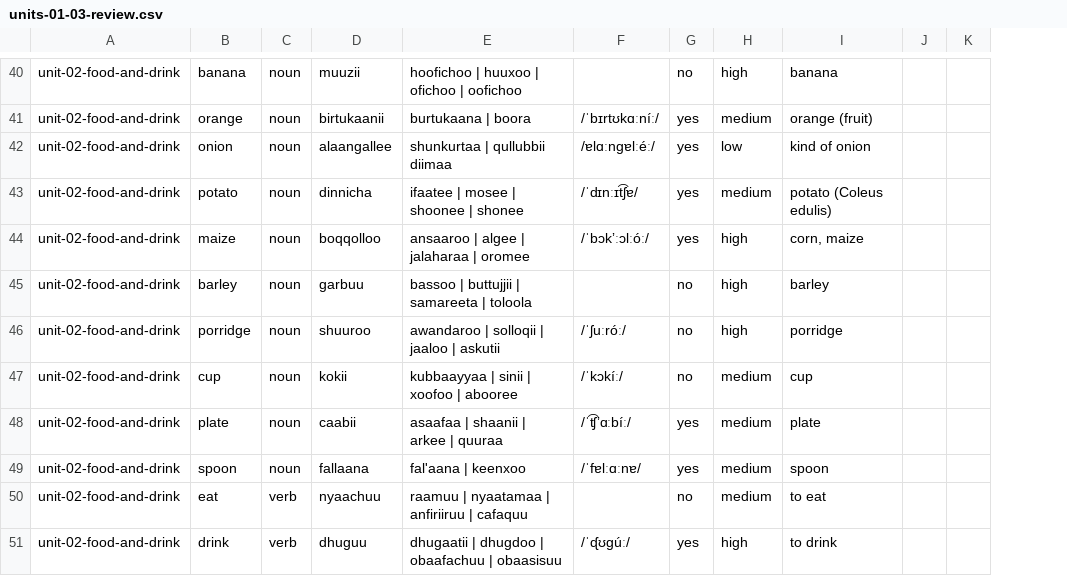
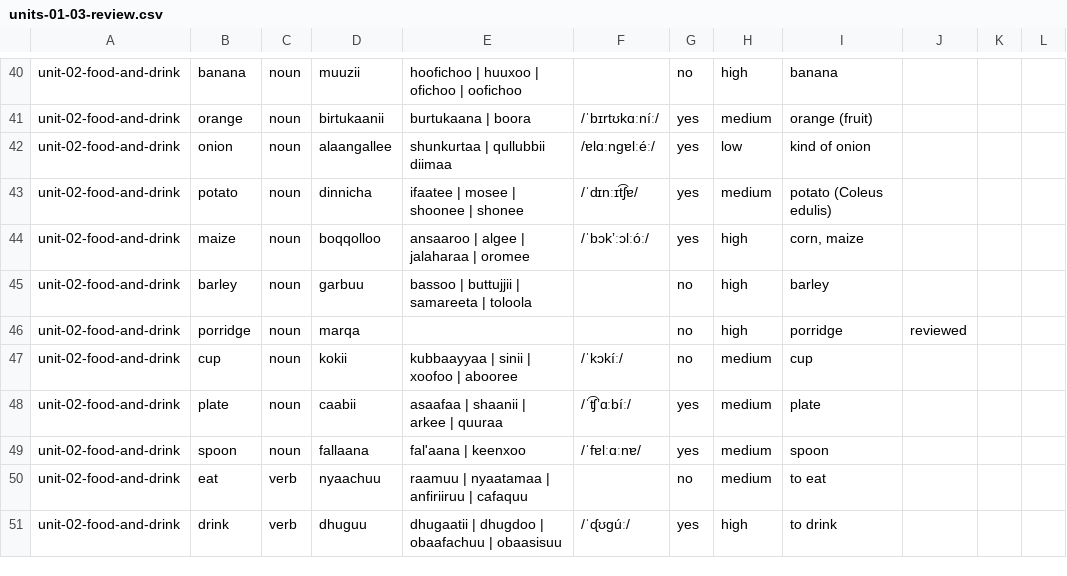
Before and after one commit to Bosonaa/learn-afaan-oromo, a CSV file: review/units-01-03-review.csv, drawn as a sheet; only a part is shown, gaps mark what is left out; the diff covers the shown part only; the diff names each change by its address in the sheet, - before the commit and + after, or states it on an @@ line.

Commit message:
Apply reviewer corrections via content/overrides.yaml
Seven words corrected by a fluent speaker (mother, boy, grandmother, home,
egg, food, porridge). Corrections live in overrides.yaml rather than the
generated unit files so regenerating content cannot discard a review, and
each corrected word is marked verified so the app can report how much of
the vocabulary a human has actually signed off.

```diff
--- a/review/units-01-03-review.csv
+++ b/review/units-01-03-review.csv
+column J, row 46: reviewed
-D46: shuuroo
+D46: marqa
-E46: awandaroo | solloqii | jaaloo | askutii
+E46: (empty)
-F46: /ˈʃuːróː/
+F46: (empty)
```
Also changed, not shown: 29 edited cells elsewhere in this file, 18 other files.
